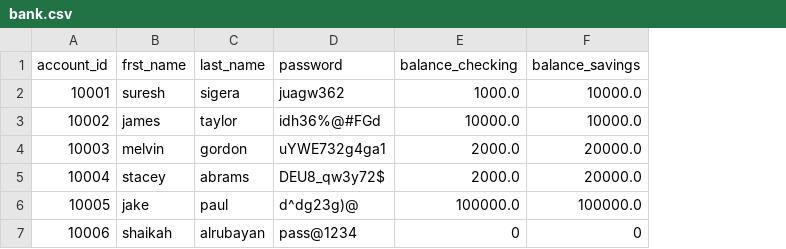
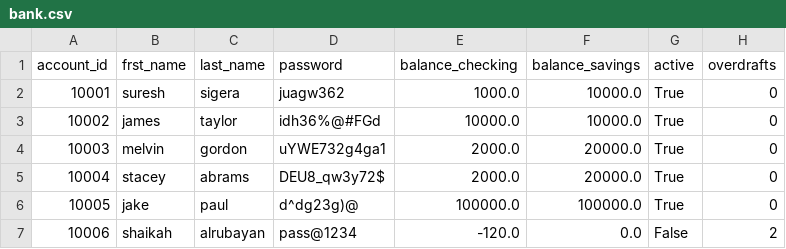
Before and after one commit to shaikah572/banking-project, a CSV file: bank.csv, drawn as a sheet; the diff names each change by its address in the sheet, - before the commit and + after, or states it on an @@ line.

Commit message:
add active and overdrafts columns to csv file + adjust code

```diff
--- a/bank.csv
+++ b/bank.csv
+column G (active), rows 2-7: True | True | True | True | True | False
+column H (overdrafts), rows 2-7: 0 | 0 | 0 | 0 | 0 | 2
-E7 (balance_checking): 0
+E7 (balance_checking): -120.0
-F7 (balance_savings): 0
+F7 (balance_savings): 0.0
```
Also changed, not shown: 1 other file.
